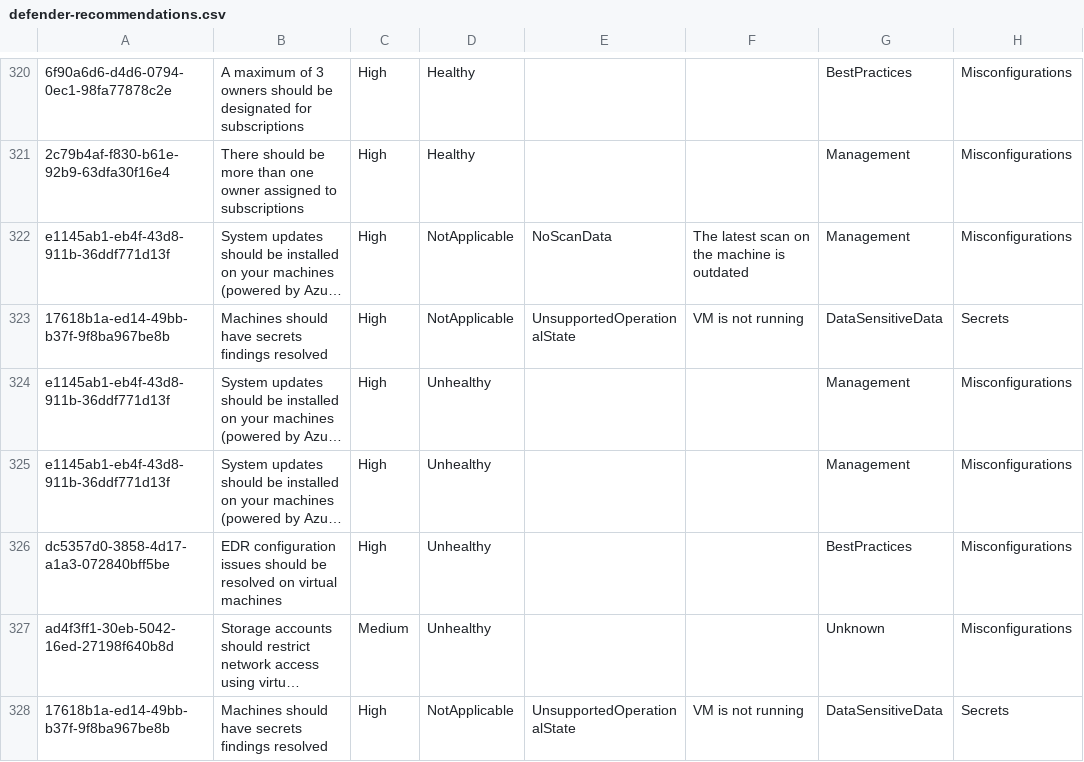
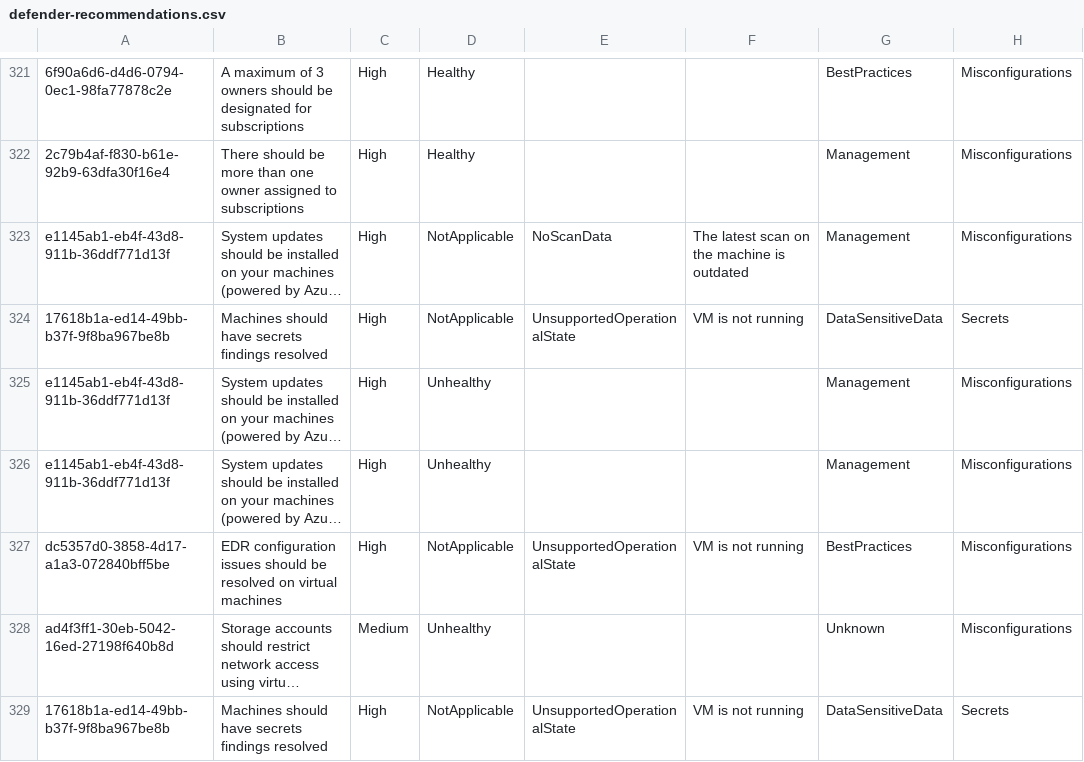
Before and after one commit to amex678/azure-inventory-insights-generator, a CSV file: reports/history/2026-07-18/defender-recommendations.csv, drawn as a sheet; only a part is shown, gaps mark what is left out; long unchanged cells end in …; addresses are those after the commit; the diff covers the shown part only; the diff names each change by its address in the sheet, - before the commit and + after, or states it on an @@ line.

```diff
--- a/reports/history/2026-07-18/defender-recommendations.csv
+++ b/reports/history/2026-07-18/defender-recommendations.csv
-D327: Unhealthy
+D327: NotApplicable
-E327: (empty)
+E327: UnsupportedOperationalState
-F327: (empty)
+F327: VM is not running
```
Also changed, not shown: 1 added row and 36 edited cells elsewhere in this file, reports/history/2026-07-18/advisor-recommendations.csv, reports/history/2026-07-18/resources.csv, 14 other files.
